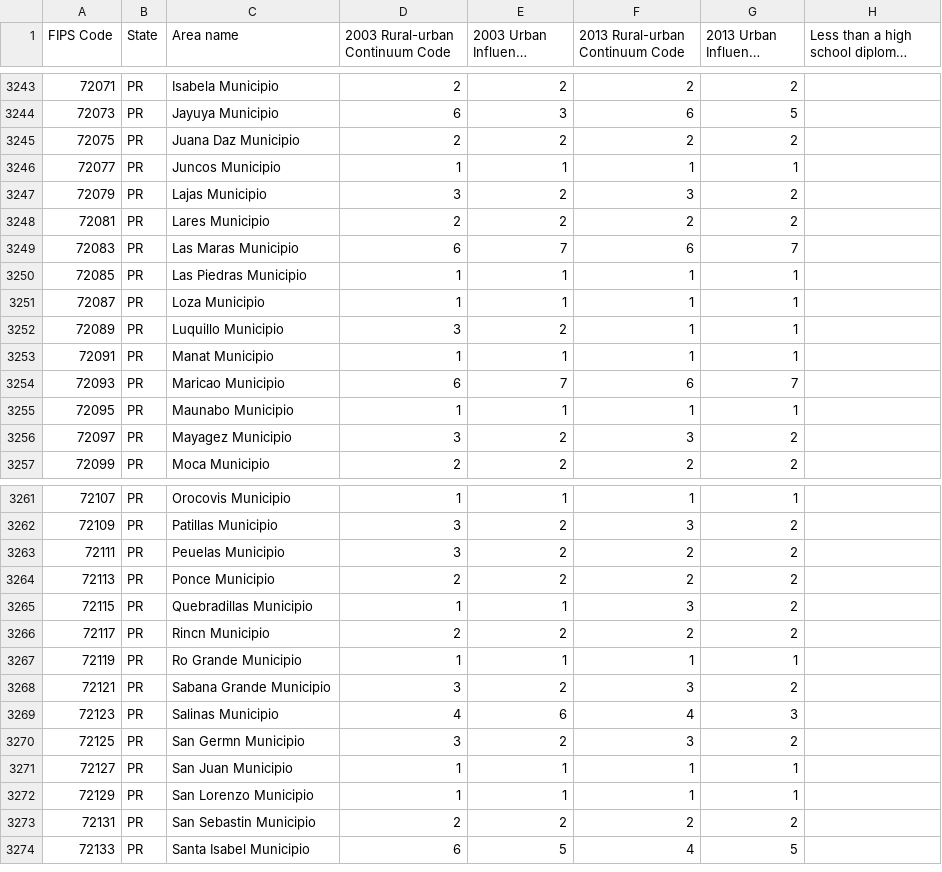
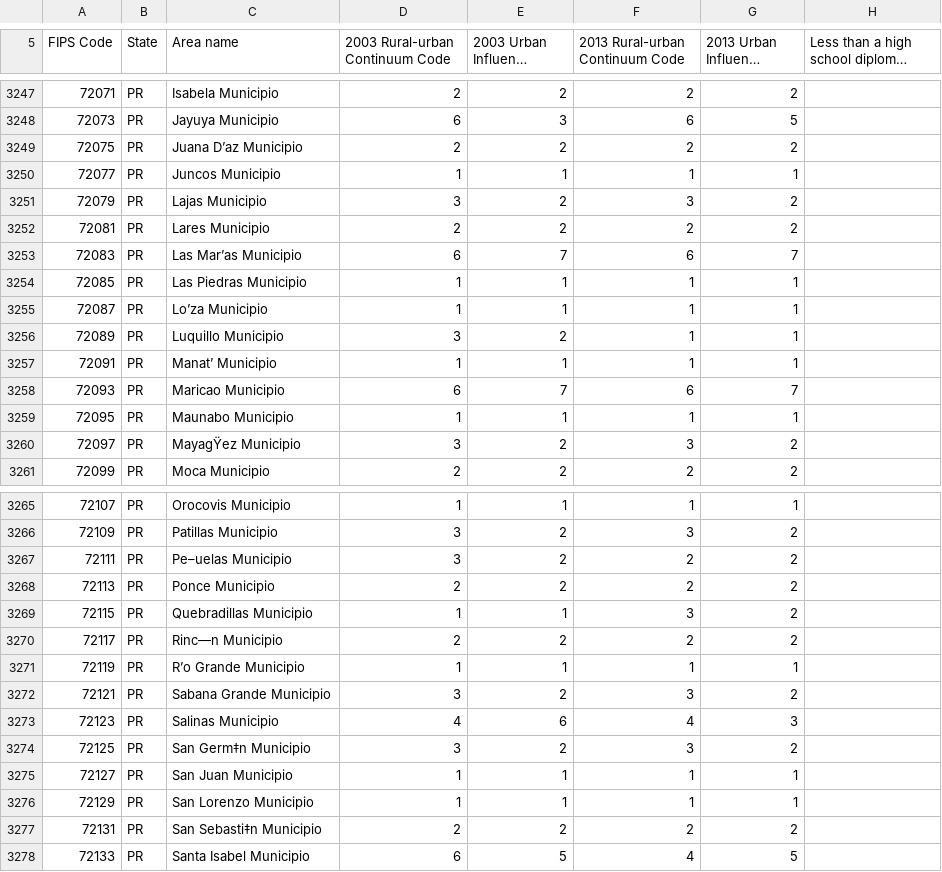
Before and after one commit to jwhite00/Classroom-Assignments-, a CSV file: Education 1970 to 2016.csv, drawn as a sheet; only a part is shown, gaps mark what is left out; long unchanged cells end in …; addresses are those after the commit; the diff covers the shown part only; the diff names each change by its address in the sheet, - before the commit and + after, or states it on an @@ line.

```diff
--- a/Education 1970 to 2016.csv
+++ b/Education 1970 to 2016.csv
-C3249 (Area name): Juana Daz Municipio
+C3249 (Area name): Juana D’az Municipio
-C3253 (Area name): Las Maras Municipio
+C3253 (Area name): Las Mar’as Municipio
-C3255 (Area name): Loza Municipio
+C3255 (Area name): Lo’za Municipio
-C3257 (Area name): Manat Municipio
+C3257 (Area name): Manat’ Municipio
-C3260 (Area name): Mayagez Municipio
+C3260 (Area name): MayagŸez Municipio
-C3267 (Area name): Peuelas Municipio
+C3267 (Area name): Pe–uelas Municipio
-C3270 (Area name): Rincn Municipio
+C3270 (Area name): Rinc—n Municipio
-C3271 (Area name): Ro Grande Municipio
+C3271 (Area name): R’o Grande Municipio
-C3274 (Area name): San Germn Municipio
+C3274 (Area name): San Germ‡n Municipio
-C3277 (Area name): San Sebastin Municipio
+C3277 (Area name): San Sebasti‡n Municipio
```
Also changed, not shown: 4 added rows and 6 edited cells elsewhere in this file.
